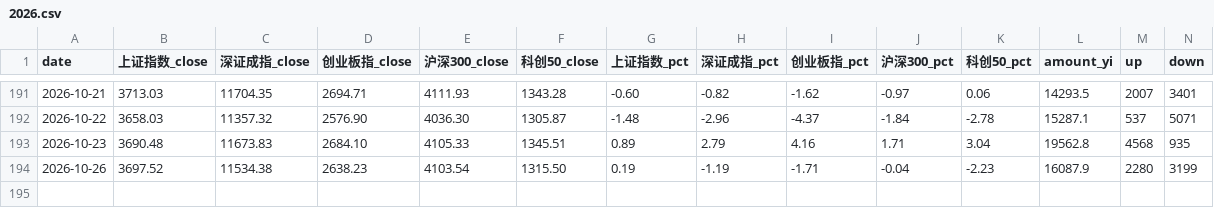
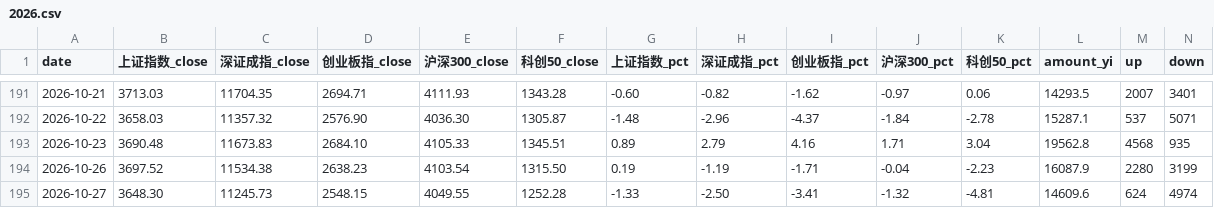
Before and after one commit to ychenfen/a-share-daily, a CSV file: data/2026.csv, drawn as a sheet; only a part is shown, gaps mark what is left out; rows hold the shown columns only; the diff names each change by its address in the sheet, - before the commit and + after, or states it on an @@ line.

```diff
--- a/data/2026.csv
+++ b/data/2026.csv
+row 195: 2026-10-27 | 3648.30 | 11245.73 | 2548.15 | 4049.55 | 1252.28 | -1.33 | -2.50 | -3.41 | -1.32 | -4.81 | 14609.6 | 624 | 4974
```
Also changed, not shown: data/pulses/2026-10.csv, data/sectors.csv, 14 other files.
